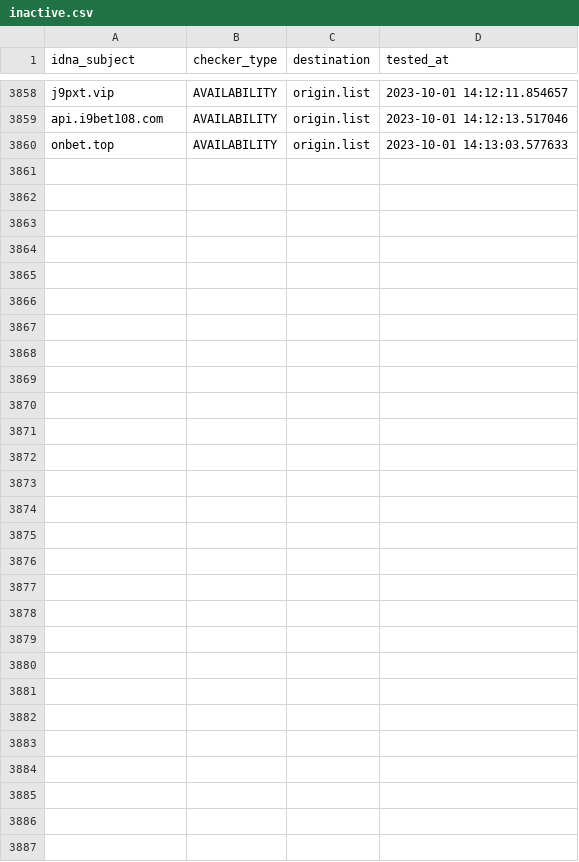
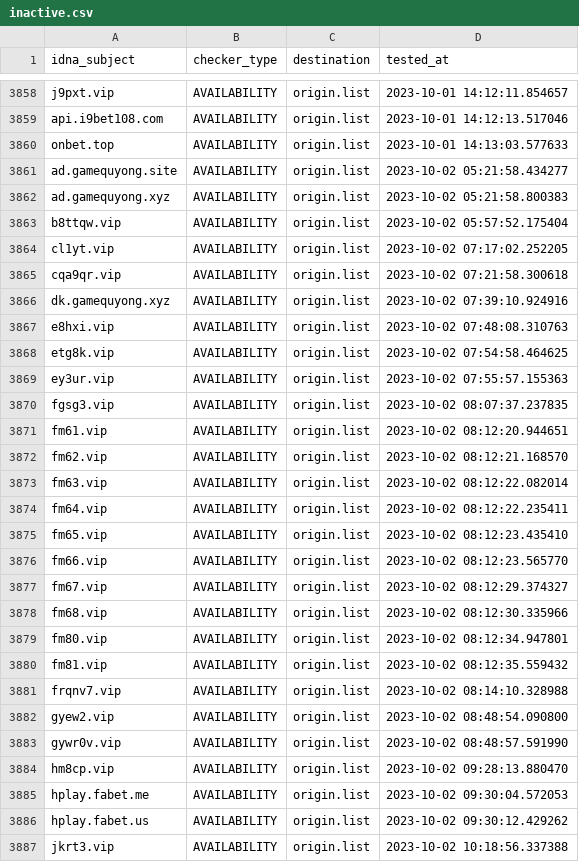
Before and after one commit to bigdargon/hostsVN-gambling-02-dead-hosts, a CSV file: .pyfunceble/inactive.csv, drawn as a sheet; only a part is shown, gaps mark what is left out; the diff names each change by its address in the sheet, - before the commit and + after, or states it on an @@ line.

```diff
--- a/.pyfunceble/inactive.csv
+++ b/.pyfunceble/inactive.csv
+row 3861: ad.gamequyong.site | AVAILABILITY | origin.list | 2023-10-02 05:21:58.434277
+row 3862: ad.gamequyong.xyz | AVAILABILITY | origin.list | 2023-10-02 05:21:58.800383
+row 3863: b8ttqw.vip | AVAILABILITY | origin.list | 2023-10-02 05:57:52.175404
+row 3864: cl1yt.vip | AVAILABILITY | origin.list | 2023-10-02 07:17:02.252205
+row 3865: cqa9qr.vip | AVAILABILITY | origin.list | 2023-10-02 07:21:58.300618
+row 3866: dk.gamequyong.xyz | AVAILABILITY | origin.list | 2023-10-02 07:39:10.924916
+row 3867: e8hxi.vip | AVAILABILITY | origin.list | 2023-10-02 07:48:08.310763
+row 3868: etg8k.vip | AVAILABILITY | origin.list | 2023-10-02 07:54:58.464625
+row 3869: ey3ur.vip | AVAILABILITY | origin.list | 2023-10-02 07:55:57.155363
+row 3870: fgsg3.vip | AVAILABILITY | origin.list | 2023-10-02 08:07:37.237835
+row 3871: fm61.vip | AVAILABILITY | origin.list | 2023-10-02 08:12:20.944651
+row 3872: fm62.vip | AVAILABILITY | origin.list | 2023-10-02 08:12:21.168570
+row 3873: fm63.vip | AVAILABILITY | origin.list | 2023-10-02 08:12:22.082014
+row 3874: fm64.vip | AVAILABILITY | origin.list | 2023-10-02 08:12:22.235411
+row 3875: fm65.vip | AVAILABILITY | origin.list | 2023-10-02 08:12:23.435410
+row 3876: fm66.vip | AVAILABILITY | origin.list | 2023-10-02 08:12:23.565770
+row 3877: fm67.vip | AVAILABILITY | origin.list | 2023-10-02 08:12:29.374327
+row 3878: fm68.vip | AVAILABILITY | origin.list | 2023-10-02 08:12:30.335966
+row 3879: fm80.vip | AVAILABILITY | origin.list | 2023-10-02 08:12:34.947801
+row 3880: fm81.vip | AVAILABILITY | origin.list | 2023-10-02 08:12:35.559432
+row 3881: frqnv7.vip | AVAILABILITY | origin.list | 2023-10-02 08:14:10.328988
+row 3882: gyew2.vip | AVAILABILITY | origin.list | 2023-10-02 08:48:54.090800
+row 3883: gywr0v.vip | AVAILABILITY | origin.list | 2023-10-02 08:48:57.591990
+row 3884: hm8cp.vip | AVAILABILITY | origin.list | 2023-10-02 09:28:13.880470
+row 3885: hplay.fabet.me | AVAILABILITY | origin.list | 2023-10-02 09:30:04.572053
+row 3886: hplay.fabet.us | AVAILABILITY | origin.list | 2023-10-02 09:30:12.429262
+row 3887: jkrt3.vip | AVAILABILITY | origin.list | 2023-10-02 10:18:56.337388
```
Also changed, not shown: 18 other files.
